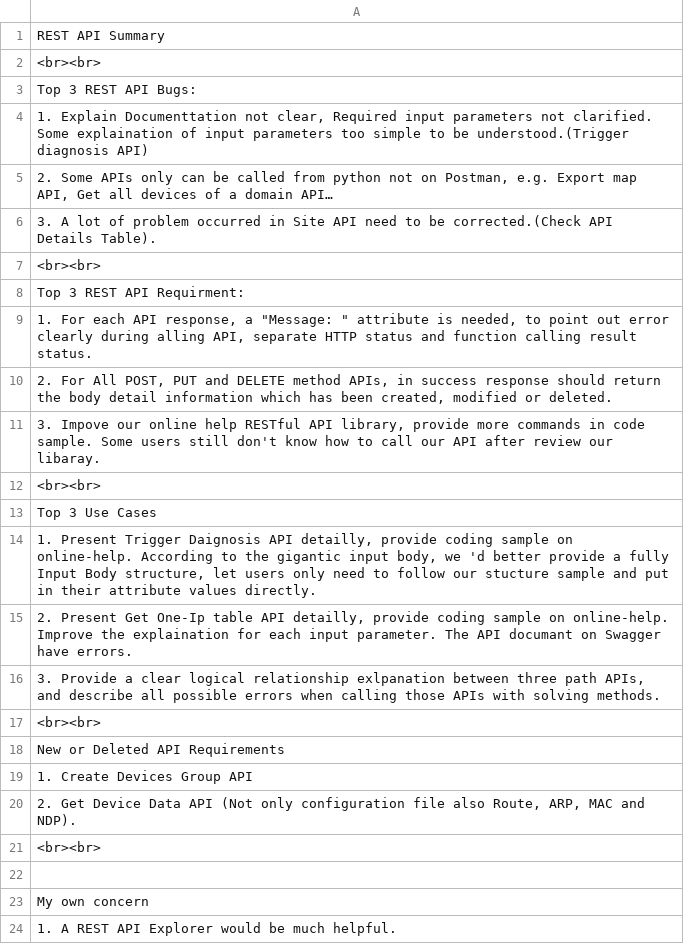
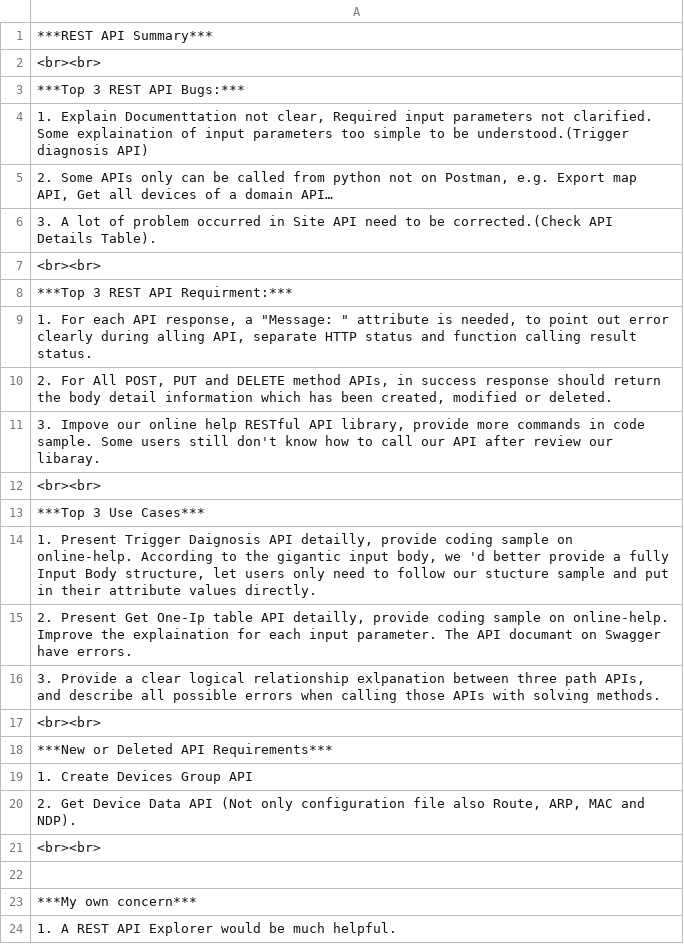
Before and after one commit to Gongdai/Netbrain_REST_API_First_Regularization, a CSV file: Netbrain_REST_API/API_test/API Errors and Requirments Summary.csv, drawn as a sheet.

Commit message:
Update API Errors and Requirments Summary.csv

```diff
--- a/Netbrain_REST_API/API_test/API Errors and Requirments Summary.csv
+++ b/Netbrain_REST_API/API_test/API Errors and Requirments Summary.csv
@@ -1,4 +1,4 @@
-REST API Summary
+***REST API Summary***
 <br><br>
-Top 3 REST API Bugs:
+***Top 3 REST API Bugs:***
 "1. Explain Documenttation not clear, Required input parameters not clarified. Some explaination of input parameters too simple to be understood.(Trigger diagnosis API)"
@@ -7,3 +7,3 @@ Top 3 REST API Bugs:
 <br><br>
-Top 3 REST API Requirment:
+***Top 3 REST API Requirment:***
 "1. For each API response, a ""Message: "" attribute is needed, to point out error clearly during alling API, separate HTTP status and function calling result status."
@@ -12,3 +12,3 @@ Top 3 REST API Requirment:
 <br><br>
-Top 3 Use Cases
+***Top 3 Use Cases***
 "1. Present Trigger Daignosis API detailly, provide coding sample on online-help. According to the gigantic input body, we 'd better provide a fully Input Body structure, let users only need to follow our stucture sample and put in their attribute values directly. "
@@ -17,3 +17,3 @@ Top 3 Use Cases
 <br><br>
-New or Deleted API Requirements
+***New or Deleted API Requirements***
 1. Create Devices Group API
@@ -22,3 +22,3 @@ New or Deleted API Requirements
 
-My own concern
+***My own concern***
 1. A REST API Explorer would be much helpful.
```
